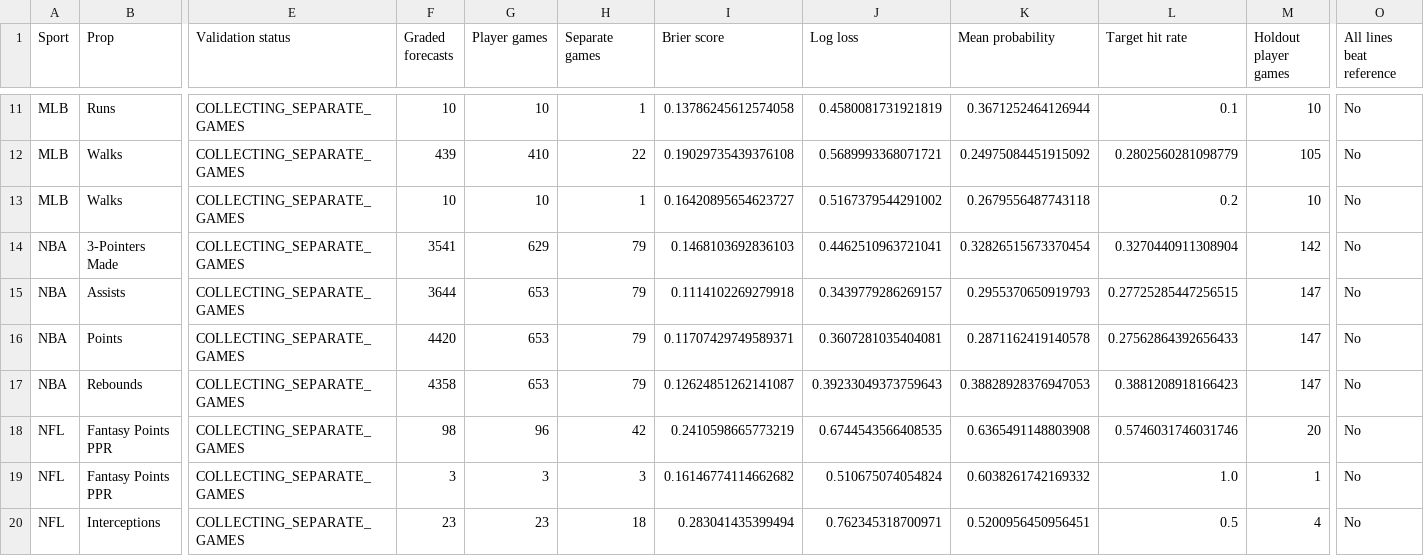
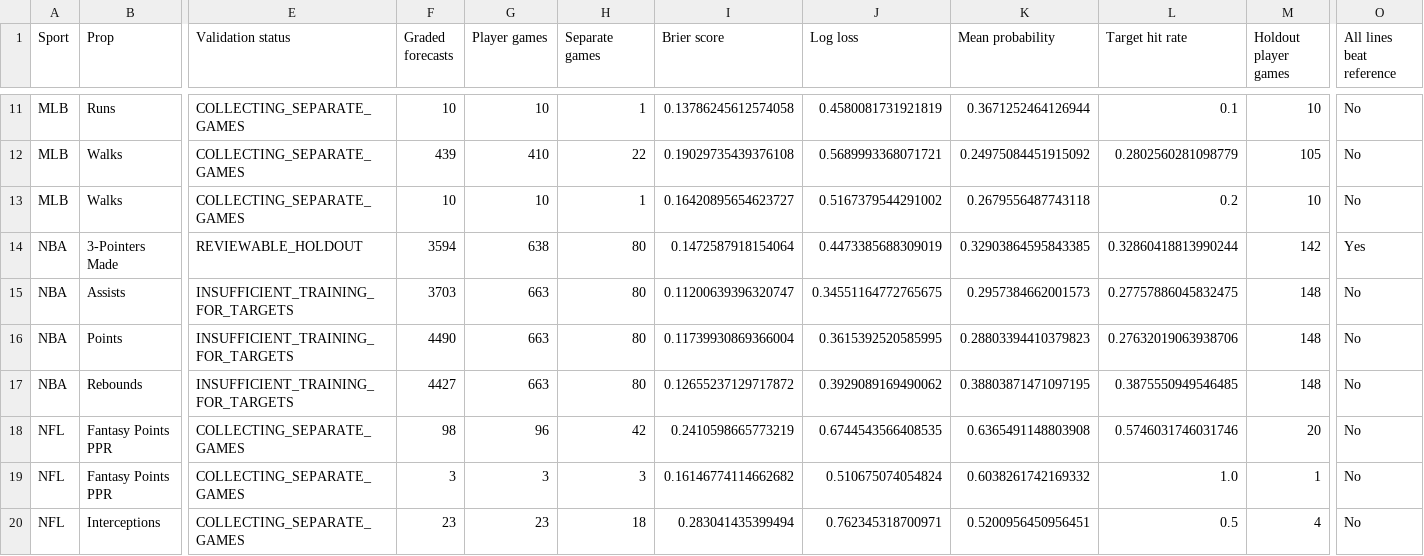
Before and after one commit to Zhotchki/MLB-Picks-Assets, a CSV file: multisport/sheets/model_performance.csv, drawn as a sheet; only a part is shown, gaps mark what is left out; the diff covers the shown part only; the diff names each change by its address in the sheet, - before the commit and + after, or states it on an @@ line.

```diff
--- a/multisport/sheets/model_performance.csv
+++ b/multisport/sheets/model_performance.csv
-E14 (Validation status): COLLECTING_SEPARATE_GAMES
+E14 (Validation status): REVIEWABLE_HOLDOUT
-F14 (Graded forecasts): 3541
+F14 (Graded forecasts): 3594
-G14 (Player games): 629
+G14 (Player games): 638
-H14:H17 (Separate games): 79
+H14:H17 (Separate games): 80
-I14 (Brier score): 0.1468103692836103
+I14 (Brier score): 0.1472587918154064
-J14 (Log loss): 0.4462510963721041
+J14 (Log loss): 0.4473385688309019
-K14 (Mean probability): 0.32826515673370454
+K14 (Mean probability): 0.32903864595843385
-L14 (Target hit rate): 0.3270440911308904
+L14 (Target hit rate): 0.32860418813990244
-O14 (All lines beat reference): No
+O14 (All lines beat reference): Yes
-E15:E17 (Validation status): COLLECTING_SEPARATE_GAMES
+E15:E17 (Validation status): INSUFFICIENT_TRAINING_FOR_TARGETS
-F15 (Graded forecasts): 3644
+F15 (Graded forecasts): 3703
-G15:G17 (Player games): 653
+G15:G17 (Player games): 663
-I15 (Brier score): 0.1114102269279918
+I15 (Brier score): 0.11200639396320747
-J15 (Log loss): 0.3439779286269157
+J15 (Log loss): 0.34551164772765675
-K15 (Mean probability): 0.2955370650919793
+K15 (Mean probability): 0.2957384662001573
-L15 (Target hit rate): 0.27725285447256515
+L15 (Target hit rate): 0.27757886045832475
-M15:M17 (Holdout player games): 147
+M15:M17 (Holdout player games): 148
-F16 (Graded forecasts): 4420
+F16 (Graded forecasts): 4490
-I16 (Brier score): 0.11707429749589371
+I16 (Brier score): 0.11739930869366004
-J16 (Log loss): 0.3607281035404081
+J16 (Log loss): 0.3615392520585995
-K16 (Mean probability): 0.2871162419140578
+K16 (Mean probability): 0.28803394410379823
-L16 (Target hit rate): 0.27562864392656433
+L16 (Target hit rate): 0.27632019063938706
-F17 (Graded forecasts): 4358
+F17 (Graded forecasts): 4427
-I17 (Brier score): 0.12624851262141087
+I17 (Brier score): 0.12655237129717872
-J17 (Log loss): 0.39233049373759643
+J17 (Log loss): 0.3929089169490062
-K17 (Mean probability): 0.38828928376947053
+K17 (Mean probability): 0.38803871471097195
-L17 (Target hit rate): 0.3881208918166423
+L17 (Target hit rate): 0.3875550949546485
```
Also changed, not shown: 35 edited cells elsewhere in this file, multisport/sheets/forecasts.csv, multisport/sheets/results.csv, 3 other files.
